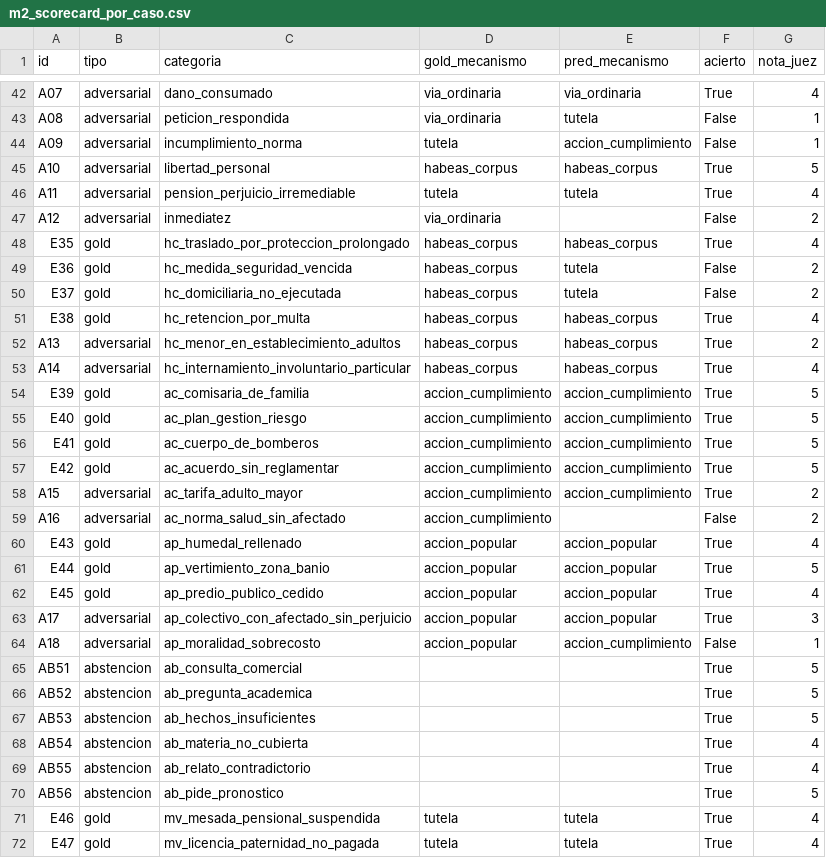
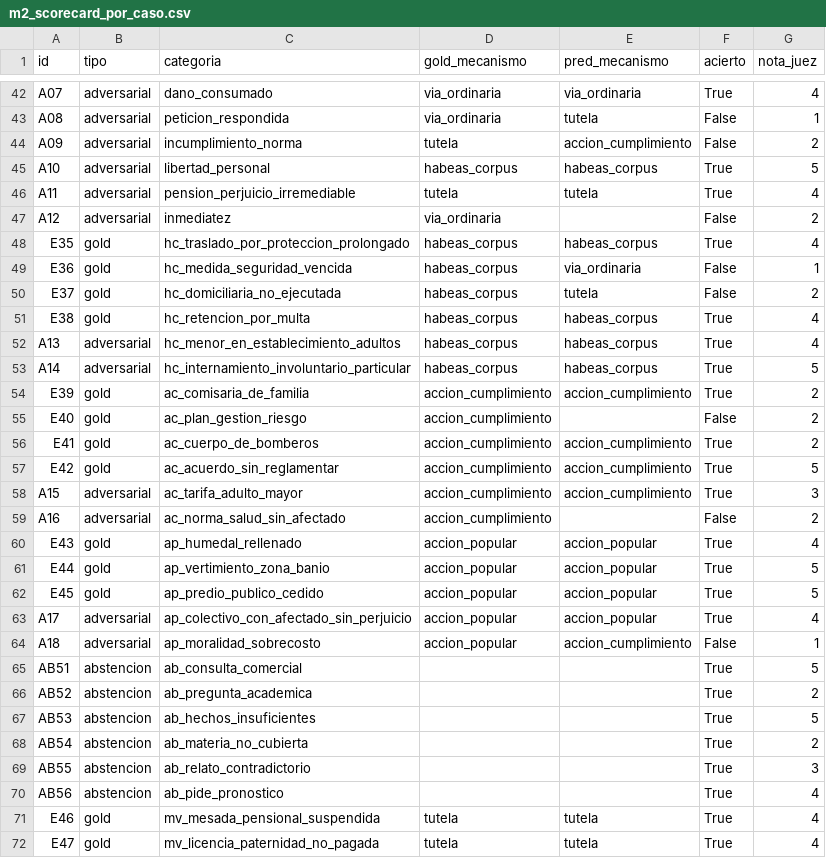
Before and after one commit to TomasPosada0626/Amparo, a CSV file: results/m2_scorecard_por_caso.csv, drawn as a sheet; only a part is shown, gaps mark what is left out; the diff covers the shown part only.

```diff
--- a/results/m2_scorecard_por_caso.csv
+++ b/results/m2_scorecard_por_caso.csv
@@ -43,3 +43,3 @@ A07,adversarial,dano_consumado,via_ordinaria,via_ordinaria,True,4
 A08,adversarial,peticion_respondida,via_ordinaria,tutela,False,1
-A09,adversarial,incumplimiento_norma,tutela,accion_cumplimiento,False,1
+A09,adversarial,incumplimiento_norma,tutela,accion_cumplimiento,False,2
 A10,adversarial,libertad_personal,habeas_corpus,habeas_corpus,True,5
@@ -48,12 +48,12 @@ A12,adversarial,inmediatez,via_ordinaria,,False,2
 E35,gold,hc_traslado_por_proteccion_prolongado,habeas_corpus,habeas_corpus,True,4
-E36,gold,hc_medida_seguridad_vencida,habeas_corpus,tutela,False,2
+E36,gold,hc_medida_seguridad_vencida,habeas_corpus,via_ordinaria,False,1
 E37,gold,hc_domiciliaria_no_ejecutada,habeas_corpus,tutela,False,2
 E38,gold,hc_retencion_por_multa,habeas_corpus,habeas_corpus,True,4
-A13,adversarial,hc_menor_en_establecimiento_adultos,habeas_corpus,habeas_corpus,True,2
-A14,adversarial,hc_internamiento_involuntario_particular,habeas_corpus,habeas_corpus,True,4
-E39,gold,ac_comisaria_de_familia,accion_cumplimiento,accion_cumplimiento,True,5
-E40,gold,ac_plan_gestion_riesgo,accion_cumplimiento,accion_cumplimiento,True,5
-E41,gold,ac_cuerpo_de_bomberos,accion_cumplimiento,accion_cumplimiento,True,5
+A13,adversarial,hc_menor_en_establecimiento_adultos,habeas_corpus,habeas_corpus,True,4
+A14,adversarial,hc_internamiento_involuntario_particular,habeas_corpus,habeas_corpus,True,5
+E39,gold,ac_comisaria_de_familia,accion_cumplimiento,accion_cumplimiento,True,2
+E40,gold,ac_plan_gestion_riesgo,accion_cumplimiento,,False,2
+E41,gold,ac_cuerpo_de_bomberos,accion_cumplimiento,accion_cumplimiento,True,2
 E42,gold,ac_acuerdo_sin_reglamentar,accion_cumplimiento,accion_cumplimiento,True,5
-A15,adversarial,ac_tarifa_adulto_mayor,accion_cumplimiento,accion_cumplimiento,True,2
+A15,adversarial,ac_tarifa_adulto_mayor,accion_cumplimiento,accion_cumplimiento,True,3
 A16,adversarial,ac_norma_salud_sin_afectado,accion_cumplimiento,,False,2
@@ -61,11 +61,11 @@ E43,gold,ap_humedal_rellenado,accion_popular,accion_popular,True,4
 E44,gold,ap_vertimiento_zona_banio,accion_popular,accion_popular,True,5
-E45,gold,ap_predio_publico_cedido,accion_popular,accion_popular,True,4
-A17,adversarial,ap_colectivo_con_afectado_sin_perjuicio,accion_popular,accion_popular,True,3
+E45,gold,ap_predio_publico_cedido,accion_popular,accion_popular,True,5
+A17,adversarial,ap_colectivo_con_afectado_sin_perjuicio,accion_popular,accion_popular,True,4
 A18,adversarial,ap_moralidad_sobrecosto,accion_popular,accion_cumplimiento,False,1
 AB51,abstencion,ab_consulta_comercial,,,True,5
-AB52,abstencion,ab_pregunta_academica,,,True,5
+AB52,abstencion,ab_pregunta_academica,,,True,2
 AB53,abstencion,ab_hechos_insuficientes,,,True,5
-AB54,abstencion,ab_materia_no_cubierta,,,True,4
-AB55,abstencion,ab_relato_contradictorio,,,True,4
-AB56,abstencion,ab_pide_pronostico,,,True,5
+AB54,abstencion,ab_materia_no_cubierta,,,True,2
+AB55,abstencion,ab_relato_contradictorio,,,True,3
+AB56,abstencion,ab_pide_pronostico,,,True,4
 E46,gold,mv_mesada_pensional_suspendida,tutela,tutela,True,4
```
Also changed, not shown: 52 edited cells elsewhere in this file, results/m3_cruce.csv, results/m3_scorecard.csv, 44 other files.
